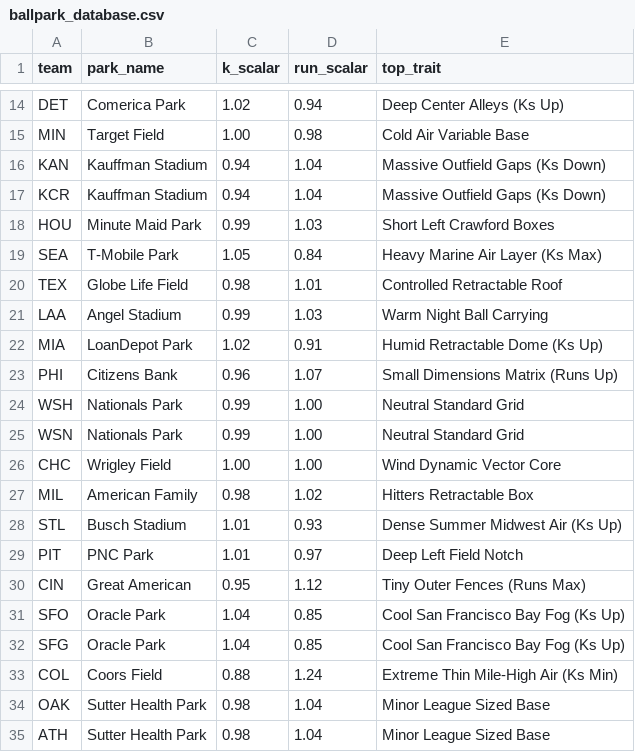
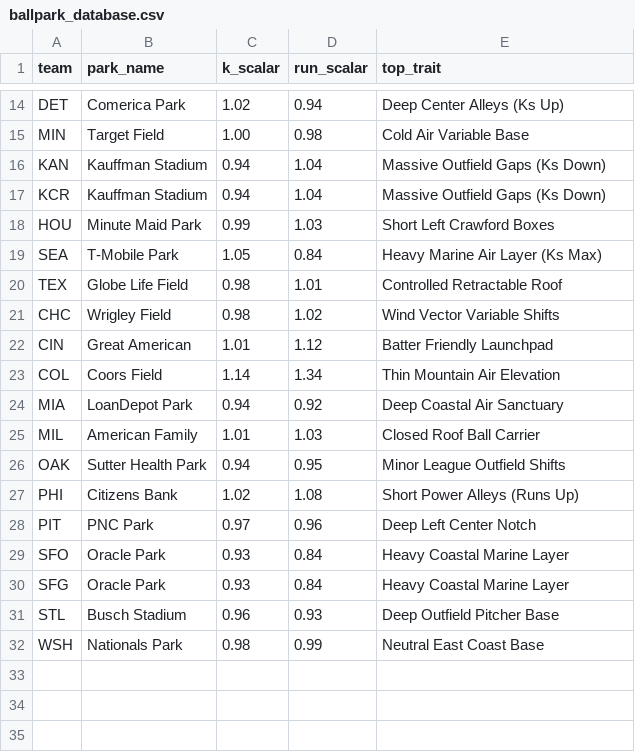
Before and after one commit to KingTud88/MLB-Prop-App, a CSV file: ballpark_database.csv, drawn as a sheet; only a part is shown, gaps mark what is left out.

Commit message:
Update ballpark_database.csv

```diff
--- a/ballpark_database.csv
+++ b/ballpark_database.csv
@@ -20,16 +20,13 @@ SEA,T-Mobile Park,1.05,0.84,Heavy Marine Air Layer (Ks Max)
 TEX,Globe Life Field,0.98,1.01,Controlled Retractable Roof
-LAA,Angel Stadium,0.99,1.03,Warm Night Ball Carrying
-MIA,LoanDepot Park,1.02,0.91,Humid Retractable Dome (Ks Up)
-PHI,Citizens Bank,0.96,1.07,Small Dimensions Matrix (Runs Up)
-WSH,Nationals Park,0.99,1.00,Neutral Standard Grid
-WSN,Nationals Park,0.99,1.00,Neutral Standard Grid
-CHC,Wrigley Field,1.00,1.00,Wind Dynamic Vector Core
-MIL,American Family,0.98,1.02,Hitters Retractable Box
-STL,Busch Stadium,1.01,0.93,Dense Summer Midwest Air (Ks Up)
-PIT,PNC Park,1.01,0.97,Deep Left Field Notch
-CIN,Great American,0.95,1.12,Tiny Outer Fences (Runs Max)
-SFO,Oracle Park,1.04,0.85,Cool San Francisco Bay Fog (Ks Up)
-SFG,Oracle Park,1.04,0.85,Cool San Francisco Bay Fog (Ks Up)
-COL,Coors Field,0.88,1.24,Extreme Thin Mile-High Air (Ks Min)
-OAK,Sutter Health Park,0.98,1.04,Minor League Sized Base
-ATH,Sutter Health Park,0.98,1.04,Minor League Sized Base
+CHC,Wrigley Field,0.98,1.02,Wind Vector Variable Shifts
+CIN,Great American,1.01,1.12,Batter Friendly Launchpad
+COL,Coors Field,1.14,1.34,Thin Mountain Air Elevation
+MIA,LoanDepot Park,0.94,0.92,Deep Coastal Air Sanctuary
+MIL,American Family,1.01,1.03,Closed Roof Ball Carrier
+OAK,Sutter Health Park,0.94,0.95,Minor League Outfield Shifts
+PHI,Citizens Bank,1.02,1.08,Short Power Alleys (Runs Up)
+PIT,PNC Park,0.97,0.96,Deep Left Center Notch
+SFO,Oracle Park,0.93,0.84,Heavy Coastal Marine Layer
+SFG,Oracle Park,0.93,0.84,Heavy Coastal Marine Layer
+STL,Busch Stadium,0.96,0.93,Deep Outfield Pitcher Base
+WSH,Nationals Park,0.98,0.99,Neutral East Coast Base
```
